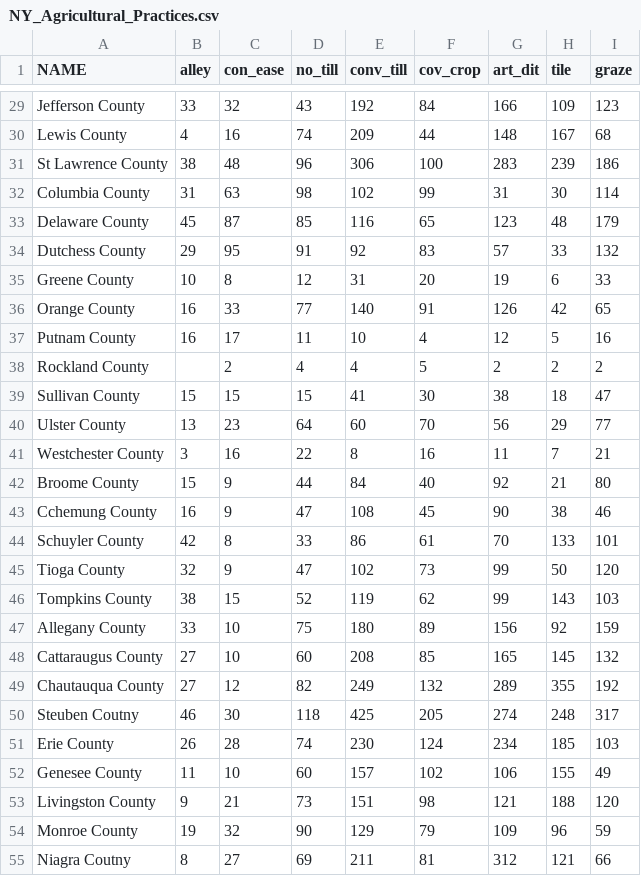
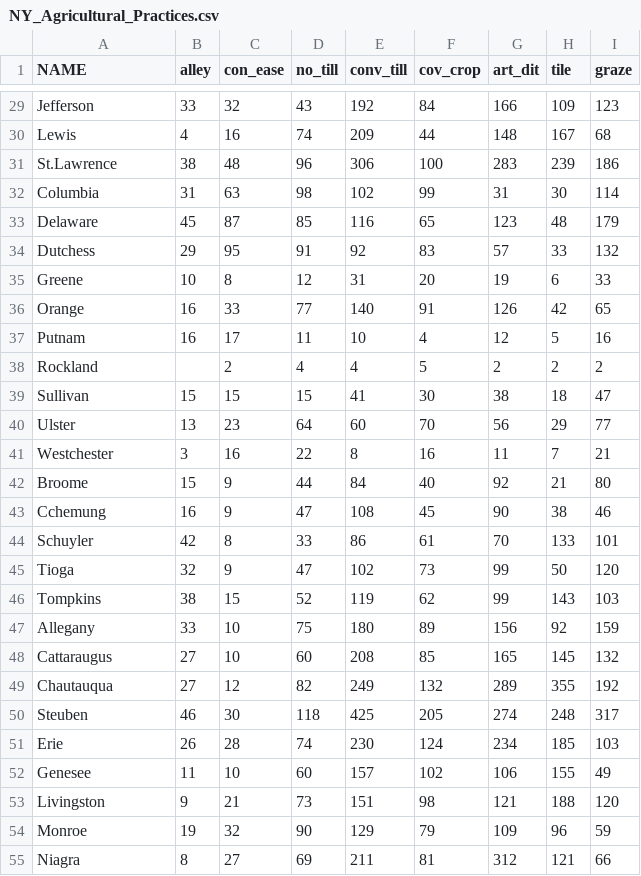
Before and after one commit to lemartucci/unit-3, a CSV file: data/NY_Agricultural_Practices.csv, drawn as a sheet; only a part is shown, gaps mark what is left out; the diff covers the shown part only; the diff names each change by its address in the sheet, - before the commit and + after, or states it on an @@ line.

```diff
--- a/data/NY_Agricultural_Practices.csv
+++ b/data/NY_Agricultural_Practices.csv
-A29 (NAME): Jefferson County
+A29 (NAME): Jefferson
-A30 (NAME): Lewis County
+A30 (NAME): Lewis
-A31 (NAME): St Lawrence County
+A31 (NAME): St.Lawrence
-A32 (NAME): Columbia County
+A32 (NAME): Columbia
-A33 (NAME): Delaware County
+A33 (NAME): Delaware
-A34 (NAME): Dutchess County
+A34 (NAME): Dutchess
-A35 (NAME): Greene County
+A35 (NAME): Greene
-A36 (NAME): Orange County
+A36 (NAME): Orange
-A37 (NAME): Putnam County
+A37 (NAME): Putnam
-A38 (NAME): Rockland County
+A38 (NAME): Rockland
-A39 (NAME): Sullivan County
+A39 (NAME): Sullivan
-A40 (NAME): Ulster County
+A40 (NAME): Ulster
-A41 (NAME): Westchester County
+A41 (NAME): Westchester
-A42 (NAME): Broome County
+A42 (NAME): Broome
-A43 (NAME): Cchemung County
+A43 (NAME): Cchemung
-A44 (NAME): Schuyler County
+A44 (NAME): Schuyler
-A45 (NAME): Tioga County
+A45 (NAME): Tioga
-A46 (NAME): Tompkins County
+A46 (NAME): Tompkins
-A47 (NAME): Allegany County
+A47 (NAME): Allegany
-A48 (NAME): Cattaraugus County
+A48 (NAME): Cattaraugus
-A49 (NAME): Chautauqua County
+A49 (NAME): Chautauqua
-A50 (NAME): Steuben Coutny
+A50 (NAME): Steuben
-A51 (NAME): Erie County
+A51 (NAME): Erie
-A52 (NAME): Genesee County
+A52 (NAME): Genesee
-A53 (NAME): Livingston County
+A53 (NAME): Livingston
-A54 (NAME): Monroe County
+A54 (NAME): Monroe
-A55 (NAME): Niagra Coutny
+A55 (NAME): Niagra
```
Also changed, not shown: 33 edited cells elsewhere in this file, 6 other files.
